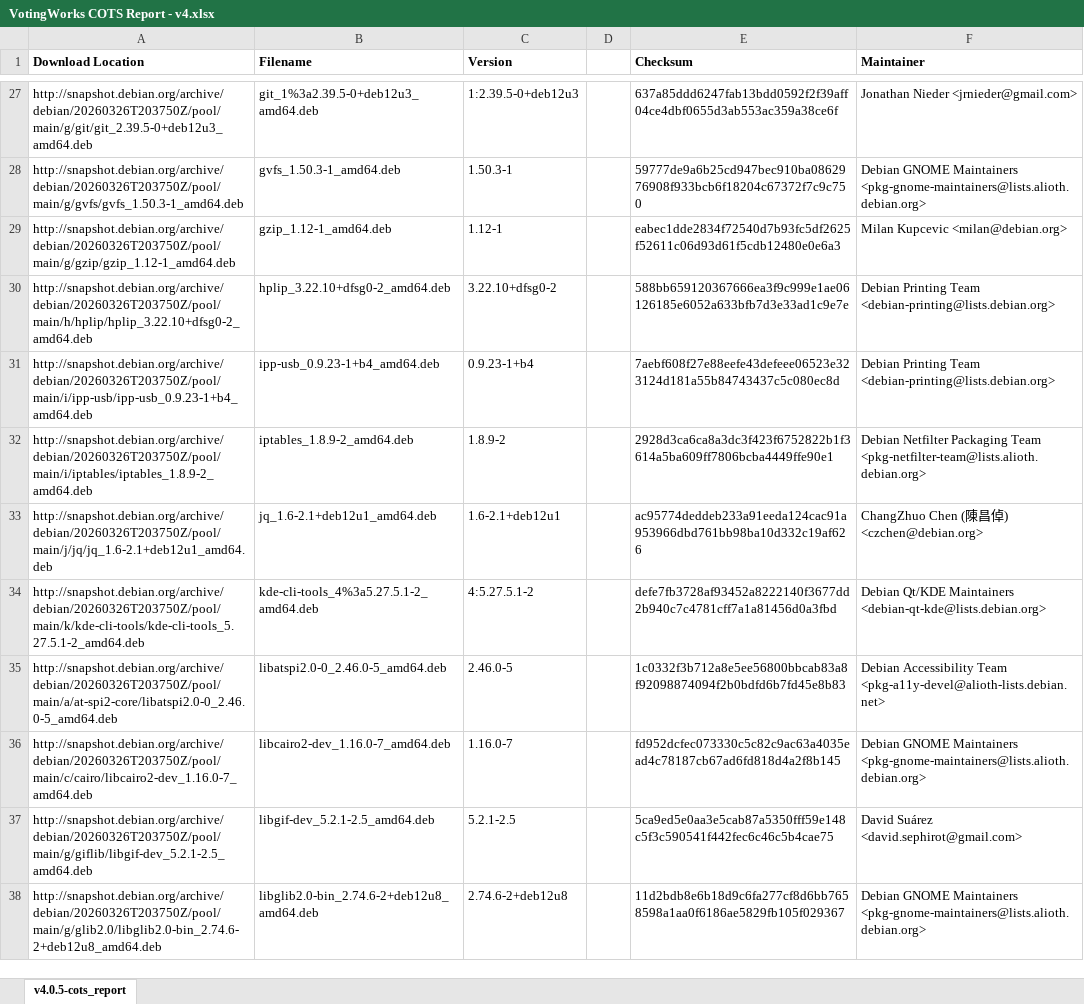
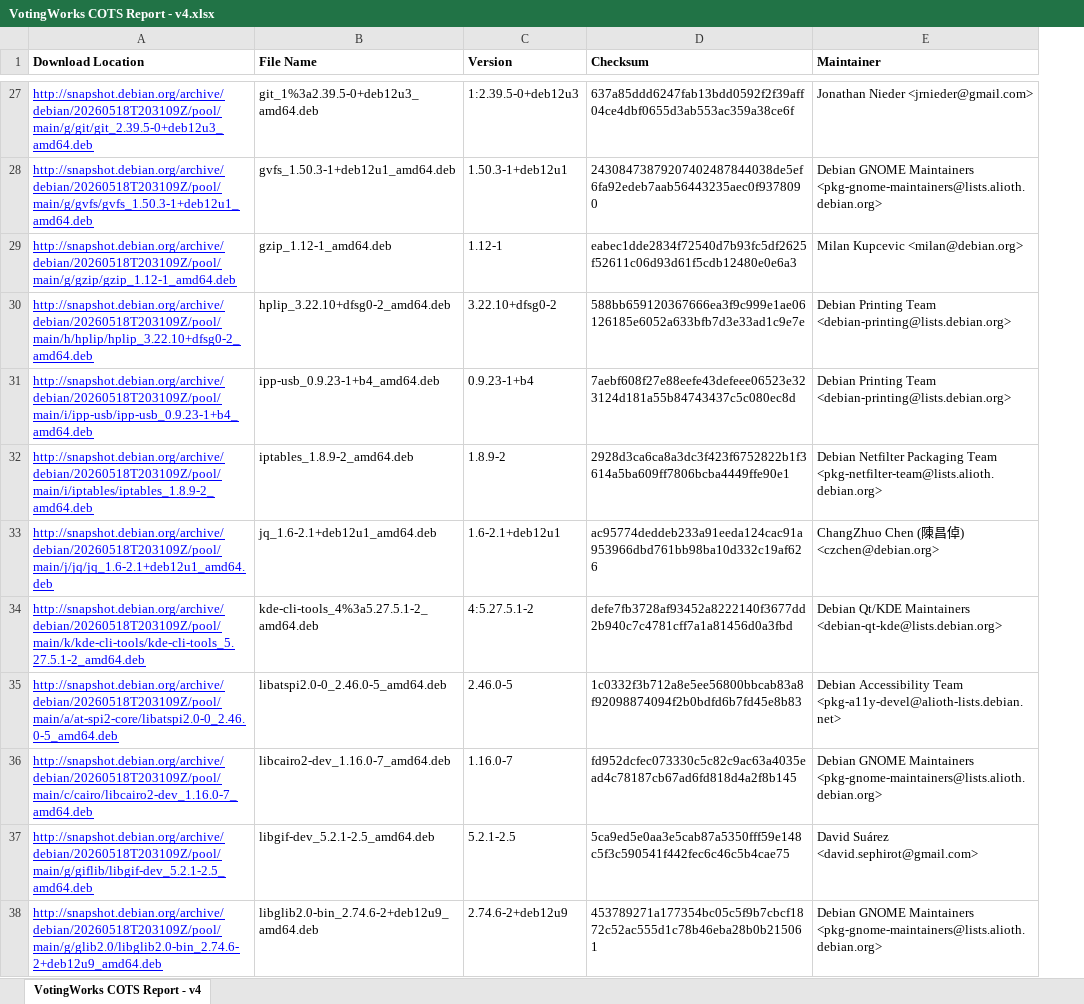
Before and after one commit to votingworks/docs-vxsuite-v4, an Excel workbook: software-docs/cots-software/VotingWorks COTS Report - v4.xlsx, sheet VotingWorks COTS Report - v4, drawn as a sheet; only a part is shown, gaps mark what is left out; values as stored, in another font and other column widths than the file's, no borders; charts and pictures not drawn; removed rows and columns are numbered as before the commit, all else as after; the diff covers the shown part only; the diff names each change by its address in the sheet, - before the commit and + after, or states it on an @@ line.

Commit message:
Update COTS report for v4.0.6 (#66)

```diff
--- a/software-docs/cots-software/VotingWorks COTS Report - v4.xlsx (sheet VotingWorks COTS Report - v4)
+++ b/software-docs/cots-software/VotingWorks COTS Report - v4.xlsx (sheet VotingWorks COTS Report - v4)
-sheet tab: v4.0.5-cots_report
+sheet tab: VotingWorks COTS Report - v4
-column D, empty
-B1: Filename
+B1: File Name
@@ A27:A38 underline: off → on, text colour: black → #0000FF @@
-A27 (Download Location): http://snapshot.debian.org/archive/debian/20260326T203750Z/pool/main/g/git/git_2.39.5-0+deb12u3_amd64.deb
+A27 (Download Location): http://snapshot.debian.org/archive/debian/20260518T203109Z/pool/main/g/git/git_2.39.5-0+deb12u3_amd64.deb
-A28 (Download Location): http://snapshot.debian.org/archive/debian/20260326T203750Z/pool/main/g/gvfs/gvfs_1.50.3-1_amd64.deb
+A28 (Download Location): http://snapshot.debian.org/archive/debian/20260518T203109Z/pool/main/g/gvfs/gvfs_1.50.3-1+deb12u1_amd64.deb
-B28 (File Name): gvfs_1.50.3-1_amd64.deb
+B28 (File Name): gvfs_1.50.3-1+deb12u1_amd64.deb
-C28 (Version): 1.50.3-1
+C28 (Version): 1.50.3-1+deb12u1
-D28 (Checksum): 59777de9a6b25cd947bec910ba0862976908f933bcb6f18204c67372f7c9c750
+D28 (Checksum): 24308473879207402487844038de5ef6fa92edeb7aab56443235aec0f9378090
-A29 (Download Location): http://snapshot.debian.org/archive/debian/20260326T203750Z/pool/main/g/gzip/gzip_1.12-1_amd64.deb
+A29 (Download Location): http://snapshot.debian.org/archive/debian/20260518T203109Z/pool/main/g/gzip/gzip_1.12-1_amd64.deb
-A30 (Download Location): http://snapshot.debian.org/archive/debian/20260326T203750Z/pool/main/h/hplip/hplip_3.22.10+dfsg0-2_amd64.deb
+A30 (Download Location): http://snapshot.debian.org/archive/debian/20260518T203109Z/pool/main/h/hplip/hplip_3.22.10+dfsg0-2_amd64.deb
-A31 (Download Location): http://snapshot.debian.org/archive/debian/20260326T203750Z/pool/main/i/ipp-usb/ipp-usb_0.9.23-1+b4_amd64.deb
+A31 (Download Location): http://snapshot.debian.org/archive/debian/20260518T203109Z/pool/main/i/ipp-usb/ipp-usb_0.9.23-1+b4_amd64.deb
-A32 (Download Location): http://snapshot.debian.org/archive/debian/20260326T203750Z/pool/main/i/iptables/iptables_1.8.9-2_amd64.deb
+A32 (Download Location): http://snapshot.debian.org/archive/debian/20260518T203109Z/pool/main/i/iptables/iptables_1.8.9-2_amd64.deb
-A33 (Download Location): http://snapshot.debian.org/archive/debian/20260326T203750Z/pool/main/j/jq/jq_1.6-2.1+deb12u1_amd64.deb
+A33 (Download Location): http://snapshot.debian.org/archive/debian/20260518T203109Z/pool/main/j/jq/jq_1.6-2.1+deb12u1_amd64.deb
-A34 (Download Location): http://snapshot.debian.org/archive/debian/20260326T203750Z/pool/main/k/kde-cli-tools/kde-cli-tools_5.27.5.1-2_amd64.deb
+A34 (Download Location): http://snapshot.debian.org/archive/debian/20260518T203109Z/pool/main/k/kde-cli-tools/kde-cli-tools_5.27.5.1-2_amd64.deb
-A35 (Download Location): http://snapshot.debian.org/archive/debian/20260326T203750Z/pool/main/a/at-spi2-core/libatspi2.0-0_2.46.0-5_amd64.deb
+A35 (Download Location): http://snapshot.debian.org/archive/debian/20260518T203109Z/pool/main/a/at-spi2-core/libatspi2.0-0_2.46.0-5_amd64.deb
-A36 (Download Location): http://snapshot.debian.org/archive/debian/20260326T203750Z/pool/main/c/cairo/libcairo2-dev_1.16.0-7_amd64.deb
+A36 (Download Location): http://snapshot.debian.org/archive/debian/20260518T203109Z/pool/main/c/cairo/libcairo2-dev_1.16.0-7_amd64.deb
-A37 (Download Location): http://snapshot.debian.org/archive/debian/20260326T203750Z/pool/main/g/giflib/libgif-dev_5.2.1-2.5_amd64.deb
+A37 (Download Location): http://snapshot.debian.org/archive/debian/20260518T203109Z/pool/main/g/giflib/libgif-dev_5.2.1-2.5_amd64.deb
-A38 (Download Location): http://snapshot.debian.org/archive/debian/20260326T203750Z/pool/main/g/glib2.0/libglib2.0-bin_2.74.6-2+deb12u8_amd64.deb
+A38 (Download Location): http://snapshot.debian.org/archive/debian/20260518T203109Z/pool/main/g/glib2.0/libglib2.0-bin_2.74.6-2+deb12u9_amd64.deb
-B38 (File Name): libglib2.0-bin_2.74.6-2+deb12u8_amd64.deb
+B38 (File Name): libglib2.0-bin_2.74.6-2+deb12u9_amd64.deb
-C38 (Version): 2.74.6-2+deb12u8
+C38 (Version): 2.74.6-2+deb12u9
-D38 (Checksum): 11d2bdb8e6b18d9c6fa277cf8d6bb7658598a1aa0f6186ae5829fb105f029367
+D38 (Checksum): 453789271a177354bc05c5f9b7cbcf1872c52ac555d1c78b46eba28b0b215061
```
Also changed, not shown: 120 edited cells and cell formats elsewhere in this sheet, charts or pictures, 2 other files.
